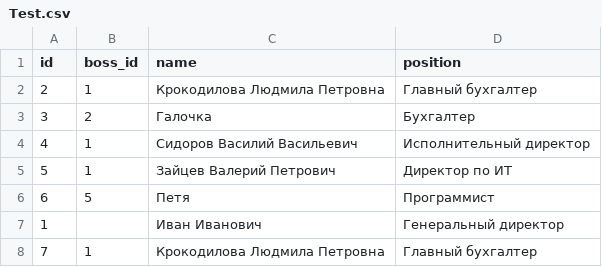
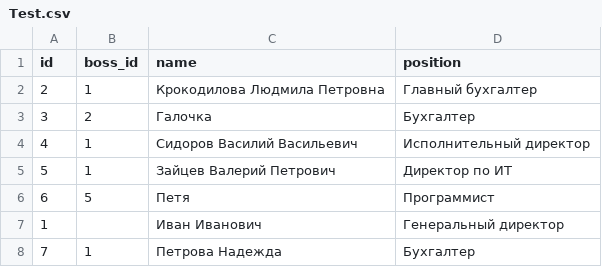
Before and after one commit to YurySkosyrev/yLabHomeTasks2023, a CSV file: Test.csv, drawn as a sheet.

Commit message:
CSV test file modified

```diff
--- a/Test.csv
+++ b/Test.csv
@@ -7,2 +7,2 @@ id;boss_id;name;position
 1;;Иван Иванович;Генеральный директор
-7;1;Крокодилова Людмила Петровна;Главный бухгалтер
+7;1;Петрова Надежда;Бухгалтер
```
Also changed, not shown: 2 other files.
